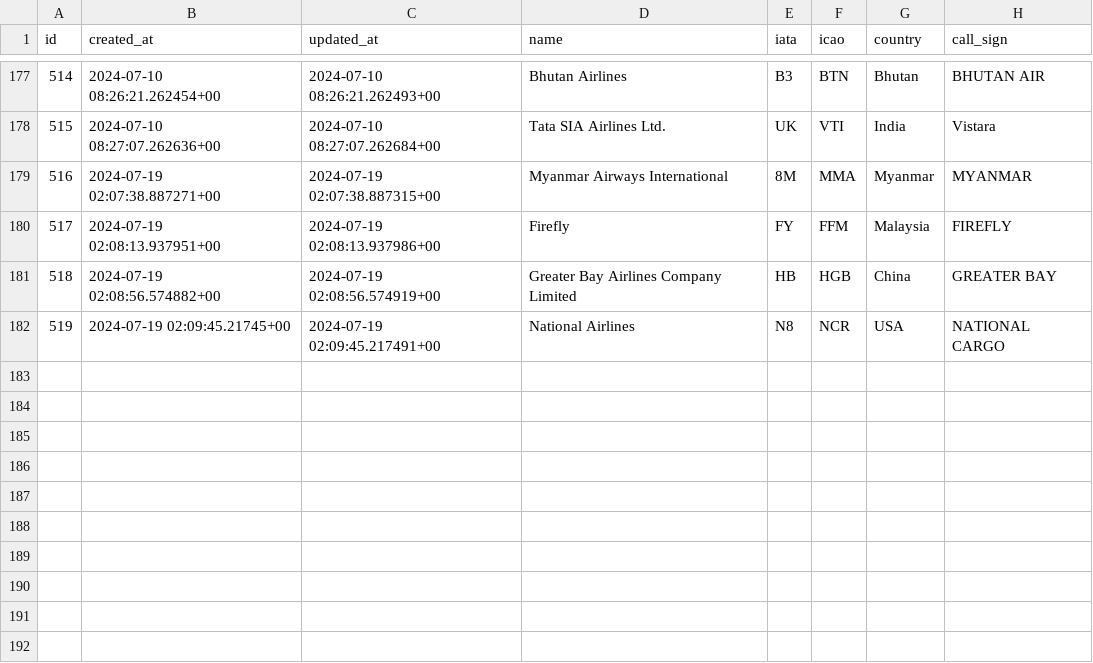
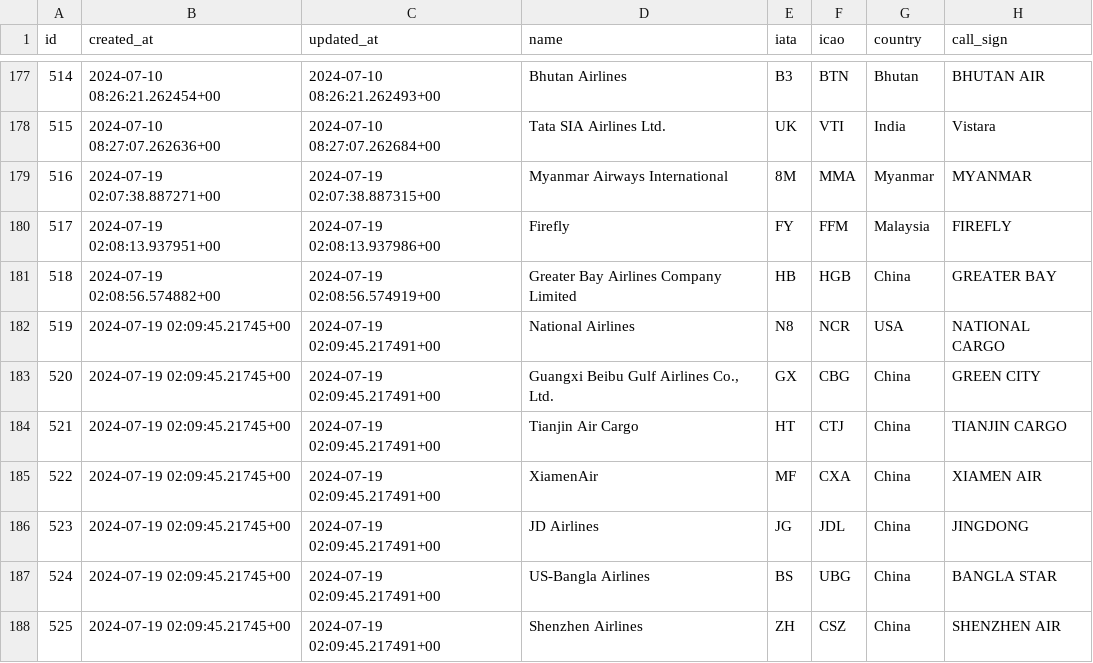
Before and after one commit to krittuch/itafm_go, a CSV file: data/flight_airlinecode.csv, drawn as a sheet; only a part is shown, gaps mark what is left out; the diff names each change by its address in the sheet, - before the commit and + after, or states it on an @@ line.

```diff
--- a/data/flight_airlinecode.csv
+++ b/data/flight_airlinecode.csv
+row 183: 520 | 2024-07-19 02:09:45.21745+00 | 2024-07-19 02:09:45.217491+00 | Guangxi Beibu Gulf Airlines Co., Ltd. | GX | CBG | China | GREEN CITY
+row 184: 521 | 2024-07-19 02:09:45.21745+00 | 2024-07-19 02:09:45.217491+00 | Tianjin Air Cargo | HT | CTJ | China | TIANJIN CARGO
+row 185: 522 | 2024-07-19 02:09:45.21745+00 | 2024-07-19 02:09:45.217491+00 | XiamenAir | MF | CXA | China | XIAMEN AIR
+row 186: 523 | 2024-07-19 02:09:45.21745+00 | 2024-07-19 02:09:45.217491+00 | JD Airlines | JG | JDL | China | JINGDONG
+row 187: 524 | 2024-07-19 02:09:45.21745+00 | 2024-07-19 02:09:45.217491+00 | US-Bangla Airlines | BS | UBG | China | BANGLA STAR
+row 188: 525 | 2024-07-19 02:09:45.21745+00 | 2024-07-19 02:09:45.217491+00 | Shenzhen Airlines | ZH | CSZ | China | SHENZHEN AIR
```
Also changed, not shown: 2 other files.
